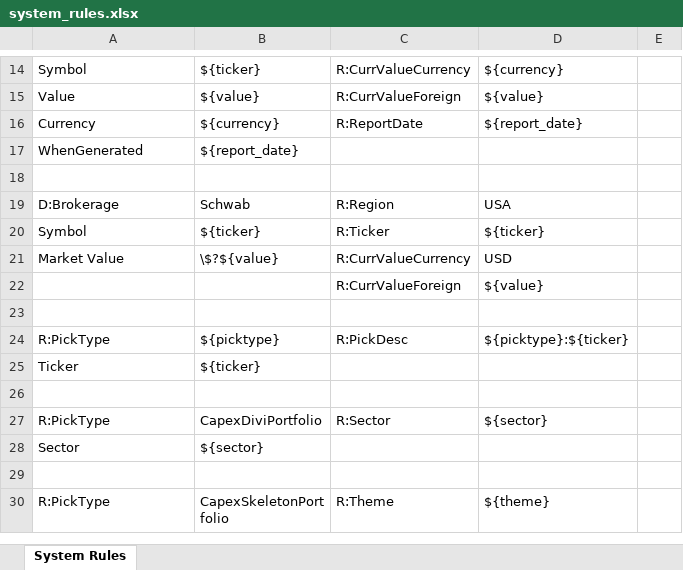
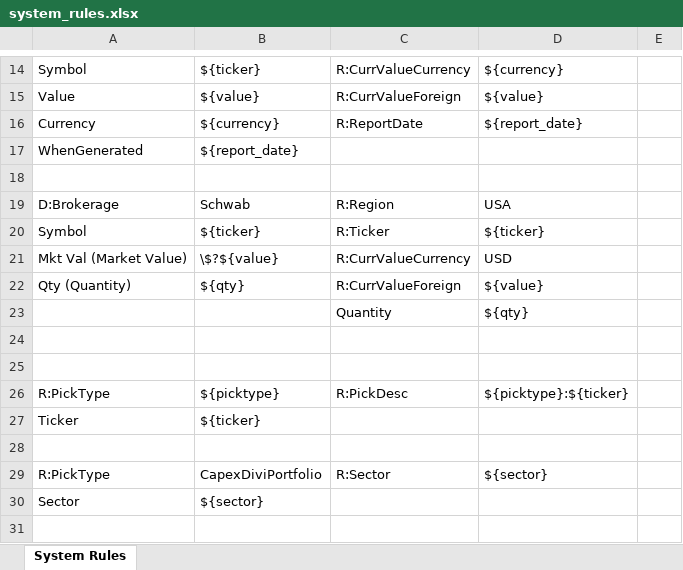
Before and after one commit to redfish64/themetrack, an Excel workbook: system_rules.xlsx, sheet System Rules, drawn as a sheet; only a part is shown, gaps mark what is left out; the shorter side is filled out with more unchanged rows; values as stored, in another font and other column widths than the file's, no borders; addresses are those after the commit; the diff names each change by its address in the sheet, - before the commit and + after, or states it on an @@ line.

```diff
--- a/system_rules.xlsx (sheet System Rules)
+++ b/system_rules.xlsx (sheet System Rules)
-A21: Market Value
+A21: Mkt Val (Market Value)
+row 22: Qty (Quantity) | ${qty} | R:CurrValueForeign | ${value}
+row 23:  |  | Quantity | ${qty}
-row 24:  |  | R:CurrValueForeign | ${value}
+row 24: (empty)
```
Also changed, not shown: 3 other files.
